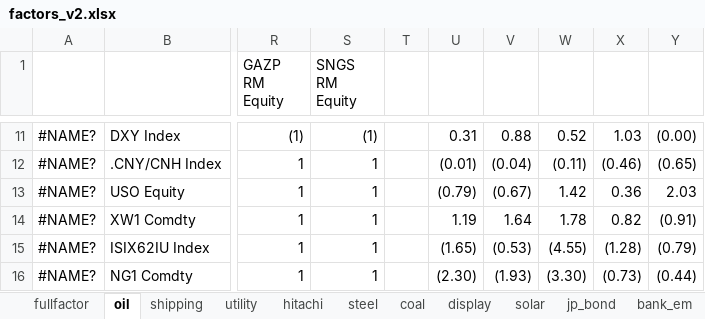
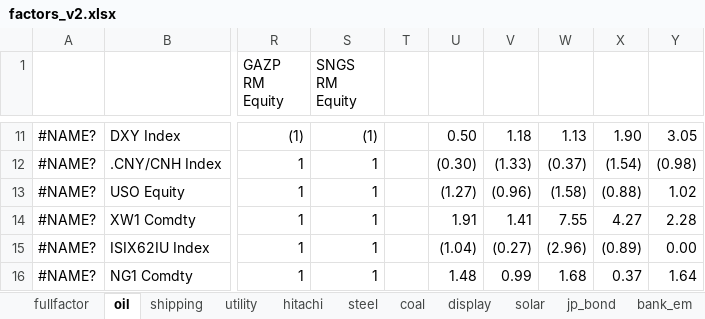
Before and after one commit to apexdevelop/working_dir, an Excel workbook: Matlab/Data/factor/single_factor/factors_v2.xlsx, sheet oil, drawn as a sheet; only a part is shown, gaps mark what is left out; values as stored, in another font and other column widths than the file's, no cell formats; conditional formats not drawn; the diff covers the shown part only; the diff names each change by its address in the sheet, - before the commit and + after, or states it on an @@ line.

```diff
--- a/Matlab/Data/factor/single_factor/factors_v2.xlsx (sheet oil)
+++ b/Matlab/Data/factor/single_factor/factors_v2.xlsx (sheet oil)
-U11: 0.31
+U11: 0.50
-V11: 0.88
+V11: 1.18
-W11: 0.52
+W11: 1.13
-X11: 1.03
+X11: 1.90
-Y11: (0.00)
+Y11: 3.05
-U12: (0.01)
+U12: (0.30)
-V12: (0.04)
+V12: (1.33)
-W12: (0.11)
+W12: (0.37)
-X12: (0.46)
+X12: (1.54)
-Y12: (0.65)
+Y12: (0.98)
-U13: (0.79)
+U13: (1.27)
-V13: (0.67)
+V13: (0.96)
-W13: 1.42
+W13: (1.58)
-X13: 0.36
+X13: (0.88)
-Y13: 2.03
+Y13: 1.02
-U14: 1.19
+U14: 1.91
-V14: 1.64
+V14: 1.41
-W14: 1.78
+W14: 7.55
-X14: 0.82
+X14: 4.27
-Y14: (0.91)
+Y14: 2.28
-U15: (1.65)
+U15: (1.04)
-V15: (0.53)
+V15: (0.27)
-W15: (4.55)
+W15: (2.96)
-X15: (1.28)
+X15: (0.89)
-Y15: (0.79)
+Y15: 0.00
-U16: (2.30)
+U16: 1.48
-V16: (1.93)
+V16: 0.99
-W16: (3.30)
+W16: 1.68
-X16: (0.73)
+X16: 0.37
-Y16: (0.44)
+Y16: 1.64
```
Also changed, not shown: 195 edited cells elsewhere in this sheet, cell formats, Matlab/Data/factor/single_factor/factors_causal.xlsx, Matlab/Data/factor/single_factor/factors_corr.xlsx, 37 other files.
